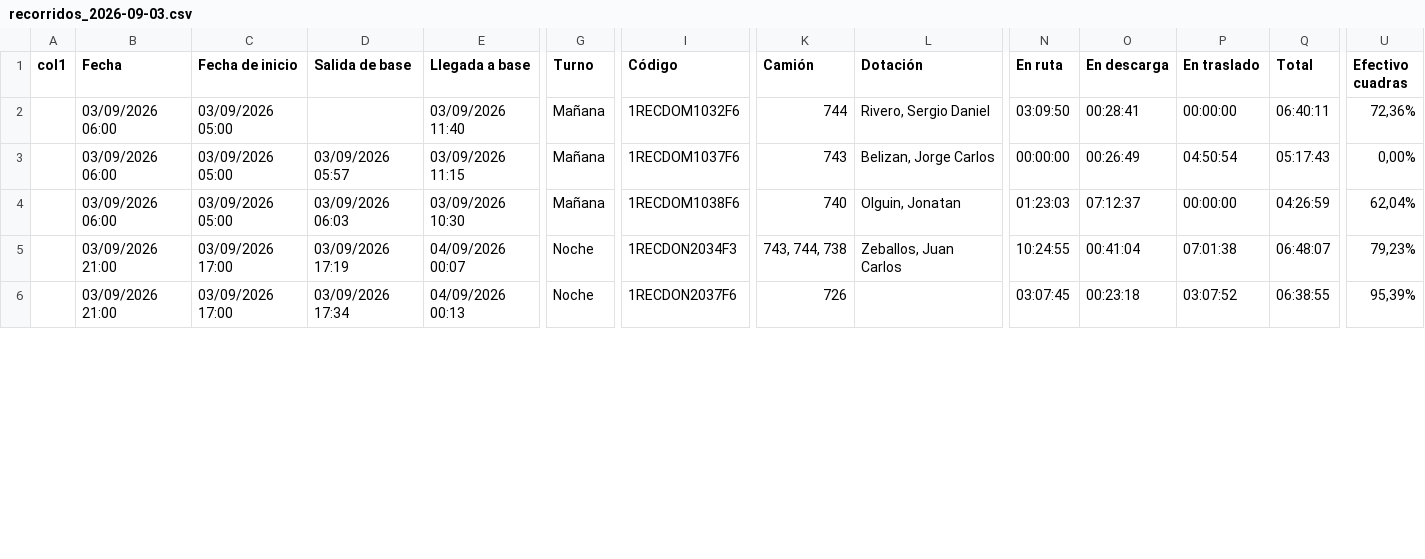
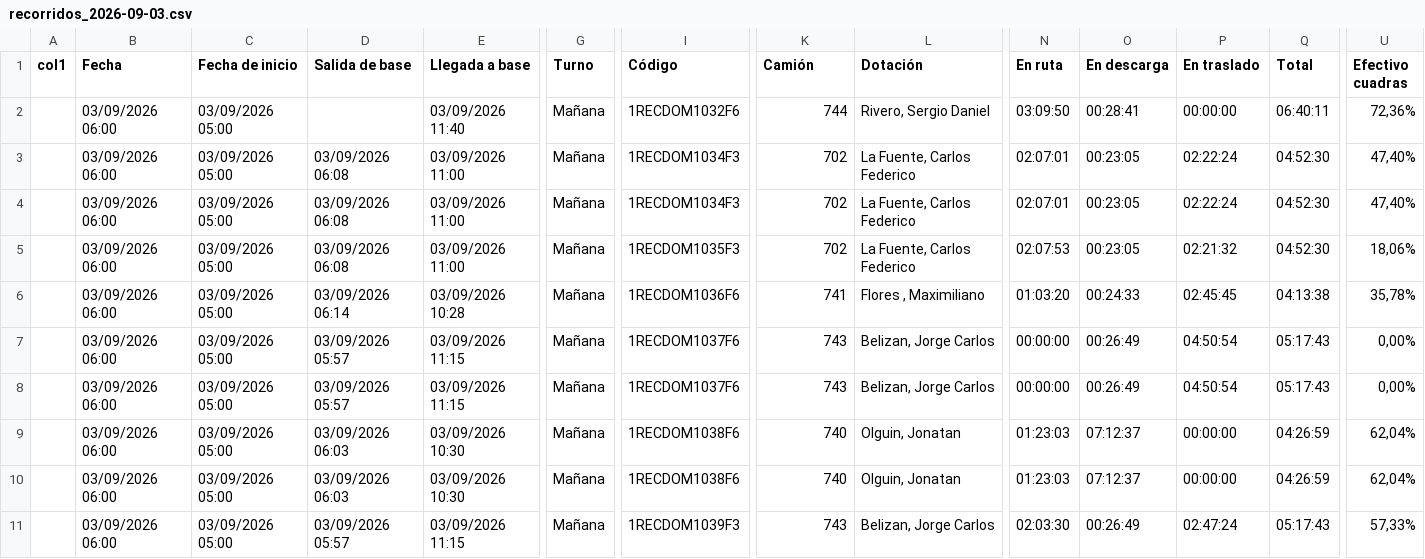
Before and after one commit to franciscossarrio-cyber/urbetrack, a CSV file: data/recorridos_2026-09-03.csv, drawn as a sheet; only a part is shown, gaps mark what is left out; addresses are those after the commit; rows hold the shown columns only; the diff covers the shown part only; the diff names each change by its address in the sheet, - before the commit and + after, or states it on an @@ line.

```diff
--- a/data/recorridos_2026-09-03.csv
+++ b/data/recorridos_2026-09-03.csv
+row 3:  | 03/09/2026 06:00 | 03/09/2026 05:00 | 03/09/2026 06:08 | 03/09/2026 11:00 | Mañana | 1RECDOM1034F3 | 702 | La Fuente, Carlos Federico | 02:07:01 | 00:23:05 | 02:22:24 | 04:52:30 | 47,40%
+row 4:  | 03/09/2026 06:00 | 03/09/2026 05:00 | 03/09/2026 06:08 | 03/09/2026 11:00 | Mañana | 1RECDOM1034F3 | 702 | La Fuente, Carlos Federico | 02:07:01 | 00:23:05 | 02:22:24 | 04:52:30 | 47,40%
+row 5:  | 03/09/2026 06:00 | 03/09/2026 05:00 | 03/09/2026 06:08 | 03/09/2026 11:00 | Mañana | 1RECDOM1035F3 | 702 | La Fuente, Carlos Federico | 02:07:53 | 00:23:05 | 02:21:32 | 04:52:30 | 18,06%
+row 6:  | 03/09/2026 06:00 | 03/09/2026 05:00 | 03/09/2026 06:14 | 03/09/2026 10:28 | Mañana | 1RECDOM1036F6 | 741 | Flores , Maximiliano | 01:03:20 | 00:24:33 | 02:45:45 | 04:13:38 | 35,78%
+row 7:  | 03/09/2026 06:00 | 03/09/2026 05:00 | 03/09/2026 05:57 | 03/09/2026 11:15 | Mañana | 1RECDOM1037F6 | 743 | Belizan, Jorge Carlos | 00:00:00 | 00:26:49 | 04:50:54 | 05:17:43 | 0,00%
-B10:B11 (Fecha): 03/09/2026 21:00
+B10:B11 (Fecha): 03/09/2026 06:00
-C10:C11 (Fecha de inicio): 03/09/2026 17:00
+C10:C11 (Fecha de inicio): 03/09/2026 05:00
-D10 (Salida de base): 03/09/2026 17:19
+D10 (Salida de base): 03/09/2026 06:03
-E10 (Llegada a base): 04/09/2026 00:07
+E10 (Llegada a base): 03/09/2026 10:30
-G10:G11 (Turno): Noche
+G10:G11 (Turno): Mañana
-I10 (Código): 1RECDON2034F3
+I10 (Código): 1RECDOM1038F6
-K10 (Camión): 743, 744, 738
+K10 (Camión): 740
-L10 (Dotación): Zeballos, Juan Carlos
+L10 (Dotación): Olguin, Jonatan
-N10 (En ruta): 10:24:55
+N10 (En ruta): 01:23:03
-O10 (En descarga): 00:41:04
+O10 (En descarga): 07:12:37
-P10 (En traslado): 07:01:38
+P10 (En traslado): 00:00:00
-Q10 (Total): 06:48:07
+Q10 (Total): 04:26:59
-U10 (Efectivo cuadras): 79,23%
+U10 (Efectivo cuadras): 62,04%
-D11 (Salida de base): 03/09/2026 17:34
+D11 (Salida de base): 03/09/2026 05:57
-E11 (Llegada a base): 04/09/2026 00:13
+E11 (Llegada a base): 03/09/2026 11:15
-I11 (Código): 1RECDON2037F6
+I11 (Código): 1RECDOM1039F3
-K11 (Camión): 726
+K11 (Camión): 743
-L11 (Dotación): (empty)
+L11 (Dotación): Belizan, Jorge Carlos
-N11 (En ruta): 03:07:45
+N11 (En ruta): 02:03:30
-O11 (En descarga): 00:23:18
+O11 (En descarga): 00:26:49
-P11 (En traslado): 03:07:52
+P11 (En traslado): 02:47:24
-Q11 (Total): 06:38:55
+Q11 (Total): 05:17:43
-U11 (Efectivo cuadras): 95,39%
+U11 (Efectivo cuadras): 57,33%
```
Also changed, not shown: 22 edited cells elsewhere in this file, data/recorridos_2026-09-01.csv, data/recorridos_2026-09-02.csv, 5 other files.
